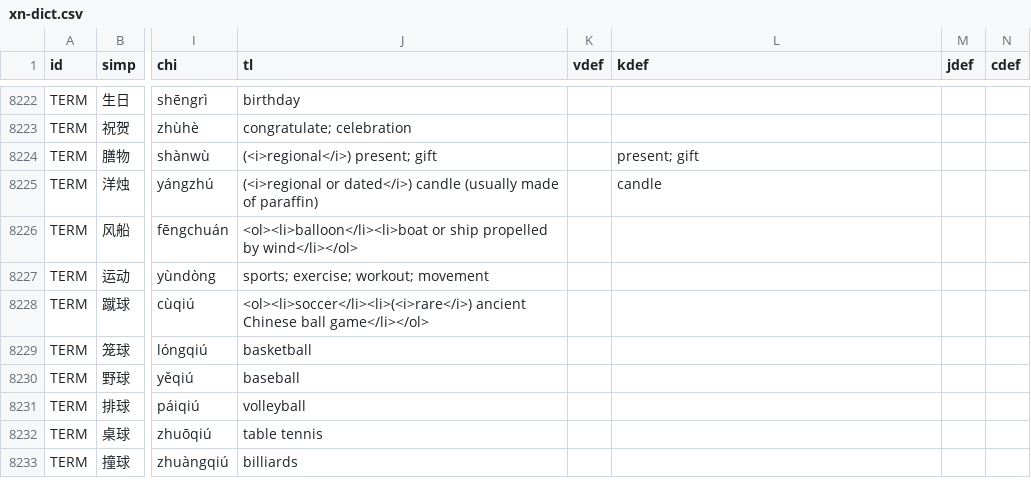
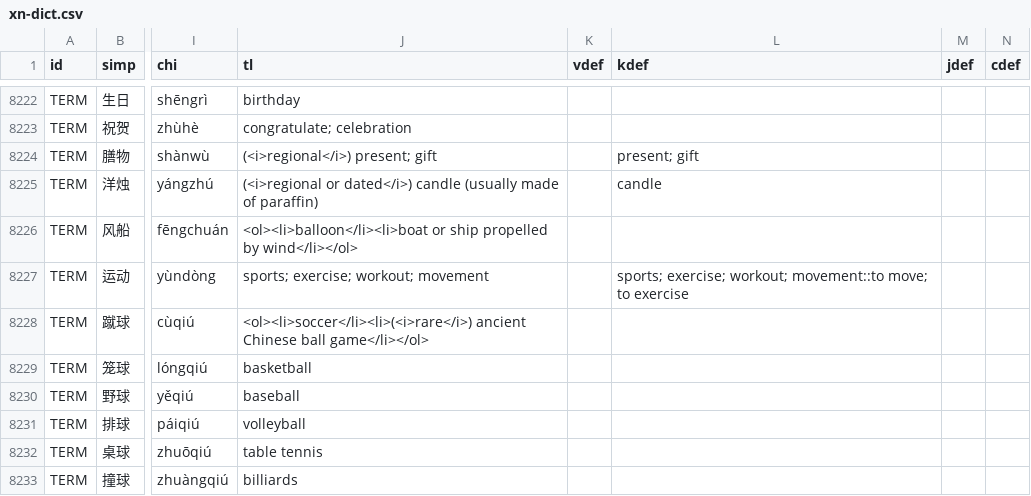
Before and after one commit to EricL22/EricL22.github.io, a CSV file: assets/data/xn-dict.csv, drawn as a sheet; only a part is shown, gaps mark what is left out; the diff names each change by its address in the sheet, - before the commit and + after, or states it on an @@ line.

Commit message:
Add files via upload

```diff
--- a/assets/data/xn-dict.csv
+++ b/assets/data/xn-dict.csv
-L8227 (kdef): (empty)
+L8227 (kdef): sports; exercise; workout; movement::to move; to exercise
```
